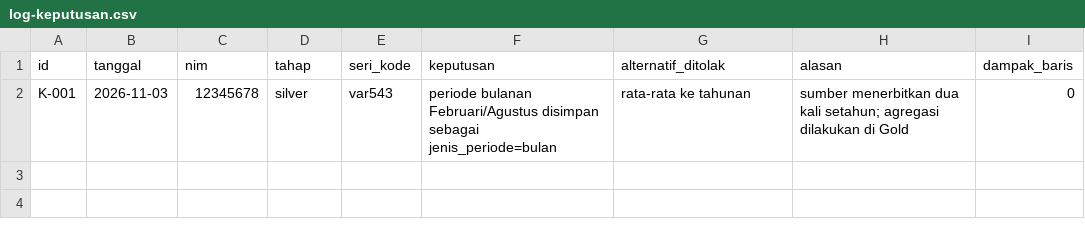
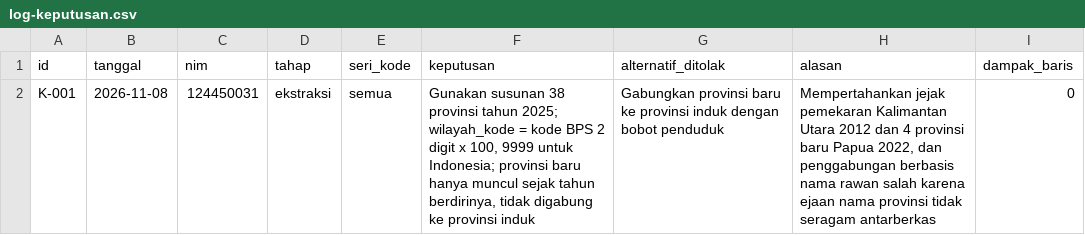
Before and after one commit to MuhRazan/capstone-dw-kelompok-22, a CSV file: log-keputusan.csv, drawn as a sheet.

```diff
--- a/log-keputusan.csv
+++ b/log-keputusan.csv
@@ -1,2 +1,2 @@
 id,tanggal,nim,tahap,seri_kode,keputusan,alternatif_ditolak,alasan,dampak_baris
-K-001,2026-11-03,12345678,silver,var543,"periode bulanan Februari/Agustus disimpan sebagai jenis_periode=bulan","rata-rata ke tahunan","sumber menerbitkan dua kali setahun; agregasi dilakukan di Gold",0
+K-001,2026-11-08,124450031,ekstraksi,semua,"Gunakan susunan 38 provinsi tahun 2025; wilayah_kode = kode BPS 2 digit x 100, 9999 untuk Indonesia; provinsi baru hanya muncul sejak tahun berdirinya, tidak digabung ke provinsi induk","Gabungkan provinsi baru ke provinsi induk dengan bobot penduduk","Mempertahankan jejak pemekaran Kalimantan Utara 2012 dan 4 provinsi baru Papua 2022, dan penggabungan berbasis nama rawan salah karena ejaan nama provinsi tidak seragam antarberkas",0
```
Also changed, not shown: 1 other file.
